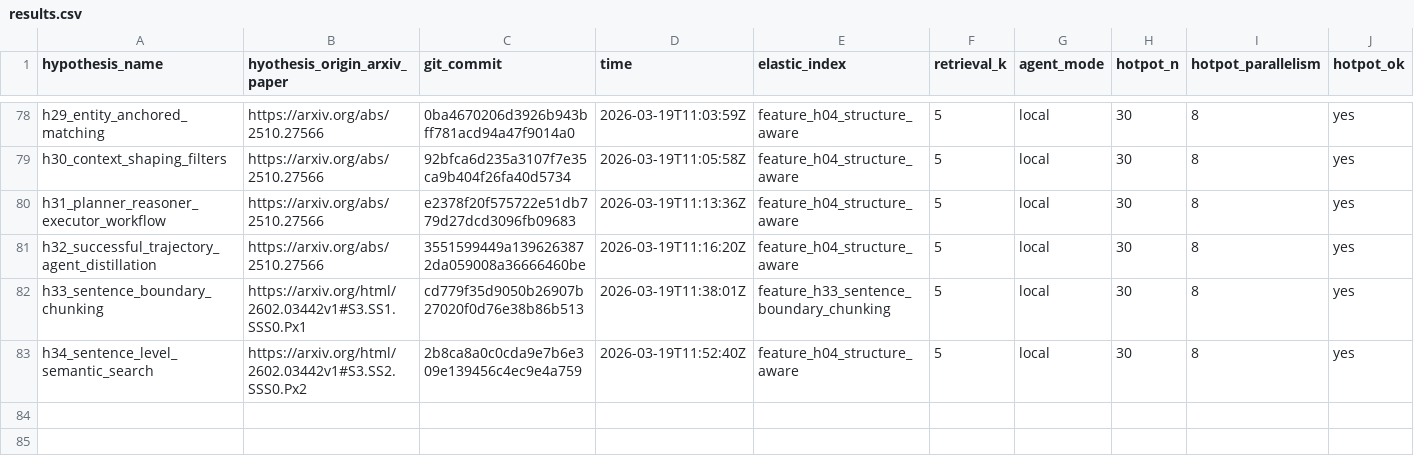
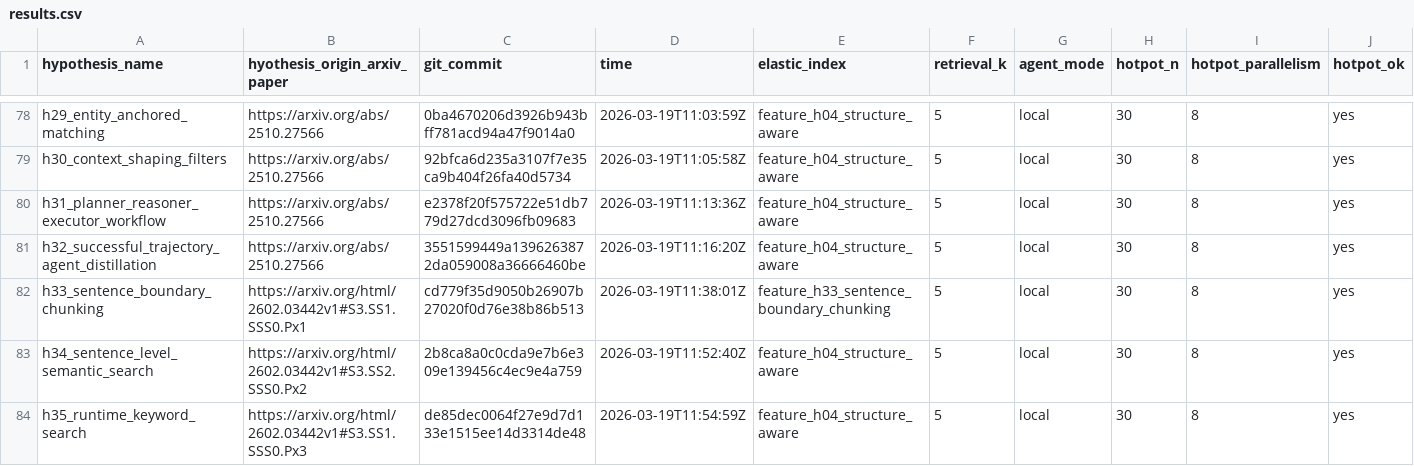
Before and after one commit to ar-or/autoresearchrag, a CSV file: results.csv, drawn as a sheet; only a part is shown, gaps mark what is left out; rows hold the shown columns only; the diff names each change by its address in the sheet, - before the commit and + after, or states it on an @@ line.

Commit message:
Record H35 rerun results

```diff
--- a/results.csv
+++ b/results.csv
+row 84: h35_runtime_keyword_search | https://arxiv.org/html/2602.03442v1#S3.SS1.SSS0.Px3 | de85dec0064f27e9d7d133e1515ee14d3314de48 | 2026-03-19T11:54:59Z | feature_h04_structure_aware | 5 | local | 30 | 8 | yes
```
